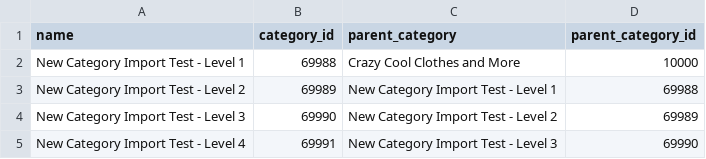
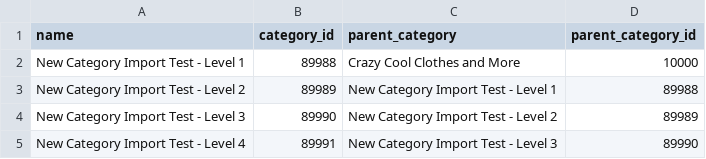
Before and after one commit to PropelPLM/pim-data-service, a CSV file: data/category_data.csv, drawn as a sheet.

```diff
--- a/data/category_data.csv
+++ b/data/category_data.csv
@@ -1,5 +1,5 @@
 name,category_id,parent_category,parent_category_id
-New Category Import Test - Level 1,69988,Crazy Cool Clothes and More,10000
-New Category Import Test - Level 2,69989,New Category Import Test - Level 1,69988
-New Category Import Test - Level 3,69990,New Category Import Test - Level 2,69989
-New Category Import Test - Level 4,69991,New Category Import Test - Level 3,69990
+New Category Import Test - Level 1,89988,Crazy Cool Clothes and More,10000
+New Category Import Test - Level 2,89989,New Category Import Test - Level 1,89988
+New Category Import Test - Level 3,89990,New Category Import Test - Level 2,89989
+New Category Import Test - Level 4,89991,New Category Import Test - Level 3,89990
```
Also changed, not shown: 2 other files.
